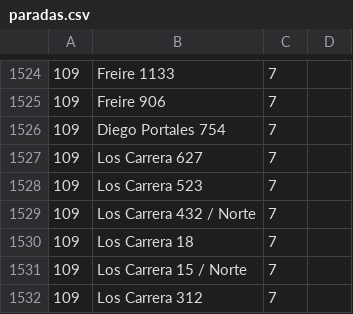
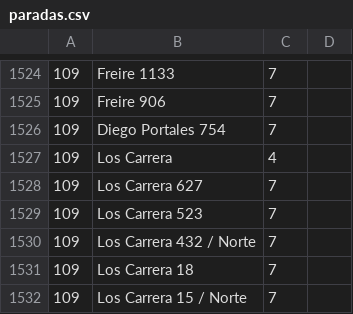
Before and after one commit to Gunzalvo/Busapp, a CSV file: paradas.csv, drawn as a sheet; only a part is shown, gaps mark what is left out; the shorter side is filled out with more unchanged rows; the diff names each change by its address in the sheet, - before the commit and + after, or states it on an @@ line.

```diff
--- a/paradas.csv
+++ b/paradas.csv
+row 1527: 109 | Los Carrera | 4
```
Also changed, not shown: 1 other file.
